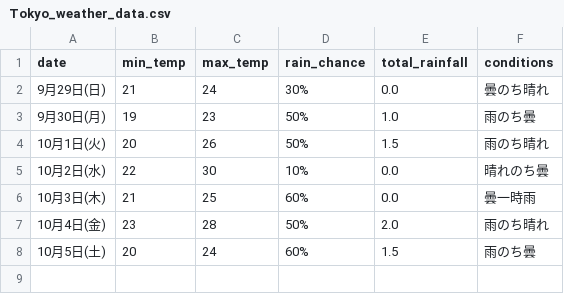
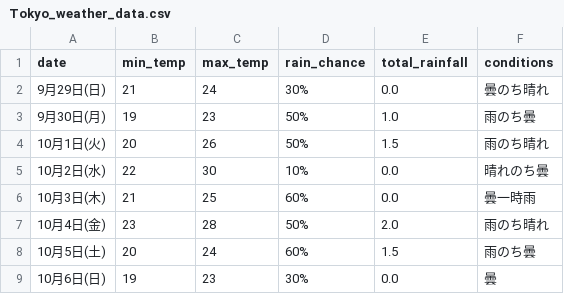
Before and after one commit to Curtendo/weather-scraper, a CSV file: Tokyo_weather_data.csv, drawn as a sheet; the diff names each change by its address in the sheet, - before the commit and + after, or states it on an @@ line.

```diff
--- a/Tokyo_weather_data.csv
+++ b/Tokyo_weather_data.csv
+row 9: 10月6日(日) | 19 | 23 | 30% | 0.0 | 曇
```
Also changed, not shown: Kakamigahara_weather_data.csv, Okinawa_weather_data.csv, 3 other files.
